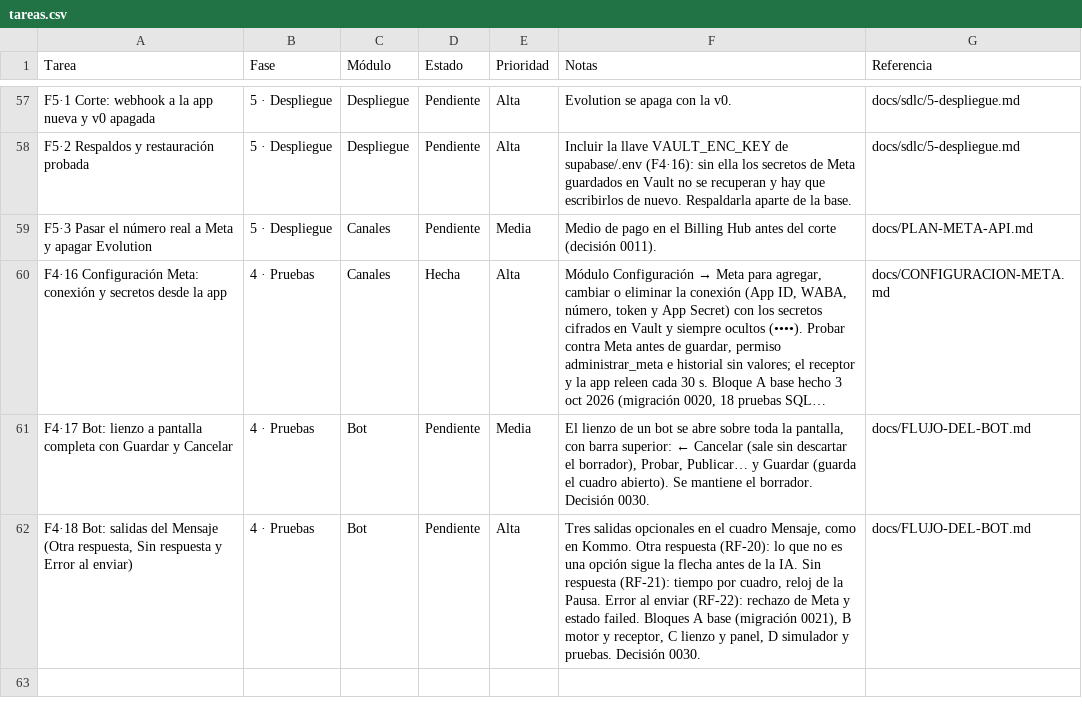
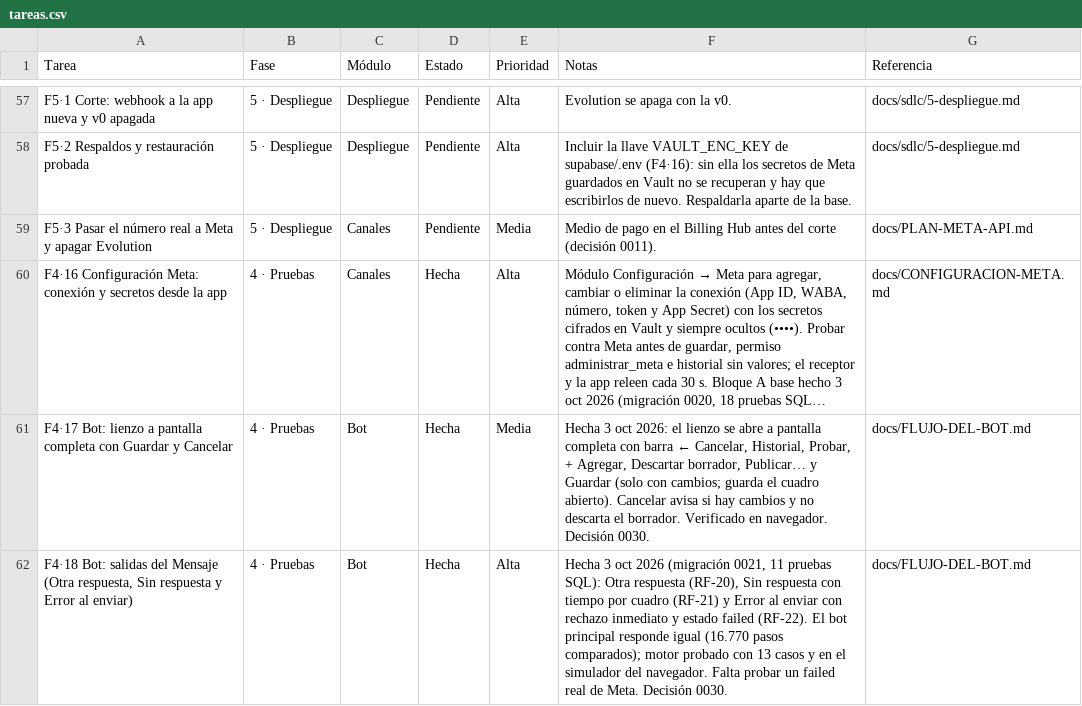
Before and after one commit to Appsheet-jm456/CRM_InventarIA, a CSV file: docs/notion/tareas.csv, drawn as a sheet; only a part is shown, gaps mark what is left out; long unchanged cells end in …; the diff names each change by its address in the sheet, - before the commit and + after, or states it on an @@ line.

```diff
--- a/docs/notion/tareas.csv
+++ b/docs/notion/tareas.csv
-D61:D62 (Estado): Pendiente
+D61:D62 (Estado): Hecha
-F61 (Notas): El lienzo de un bot se abre sobre toda la pantalla, con barra superior: ← Cancelar (sale sin descartar el borrador), Probar, Publicar… y Guardar (guarda el cuadro abierto). Se mantiene el borrador. Decisión 0030.
+F61 (Notas): Hecha 3 oct 2026: el lienzo se abre a pantalla completa con barra ← Cancelar, Historial, Probar, + Agregar, Descartar borrador, Publicar… y Guardar (solo con cambios; guarda el cuadro abierto). Cancelar avisa si hay cambios y no descarta el borrador. Verificado en navegador. Decisión 0030.
-F62 (Notas): Tres salidas opcionales en el cuadro Mensaje, como en Kommo. Otra respuesta (RF-20): lo que no es una opción sigue la flecha antes de la IA. Sin respuesta (RF-21): tiempo por cuadro, reloj de la Pausa. Error al enviar (RF-22): rechazo de Meta y estado failed. Bloques A base (migración 0021), B motor y receptor, C lienzo y panel, D simulador y pruebas. Decisión 0030.
+F62 (Notas): Hecha 3 oct 2026 (migración 0021, 11 pruebas SQL): Otra respuesta (RF-20), Sin respuesta con tiempo por cuadro (RF-21) y Error al enviar con rechazo inmediato y estado failed (RF-22). El bot principal responde igual (16.770 pasos comparados); motor probado con 13 casos y en el simulador del navegador. Falta probar un failed real de Meta. Decisión 0030.
```
Also changed, not shown: 7 other files.
